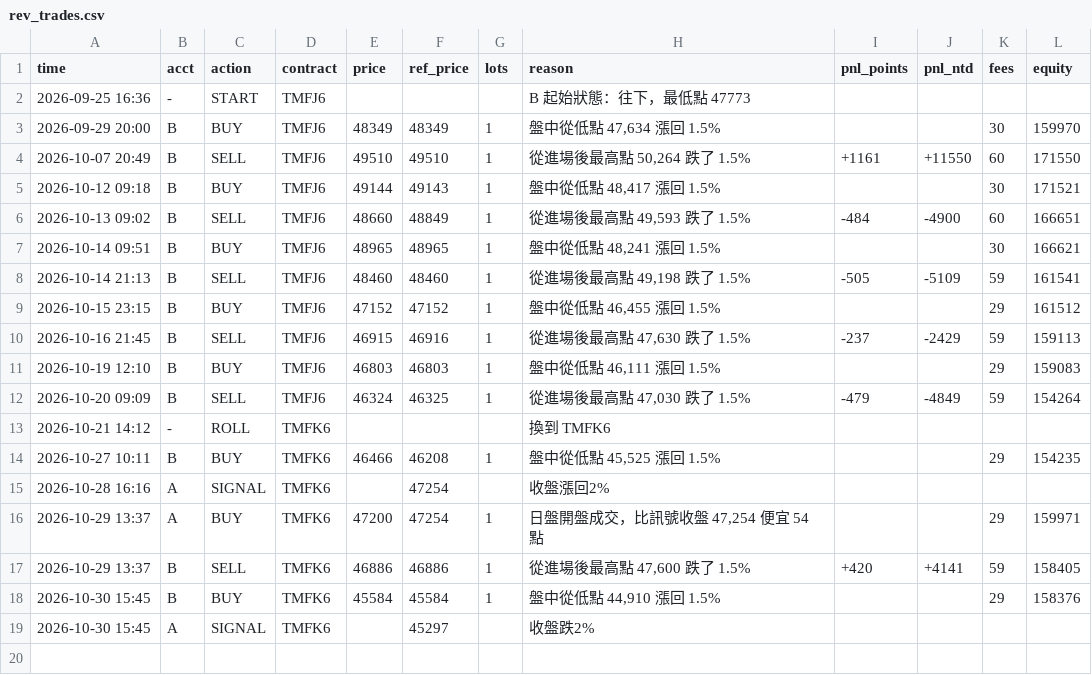
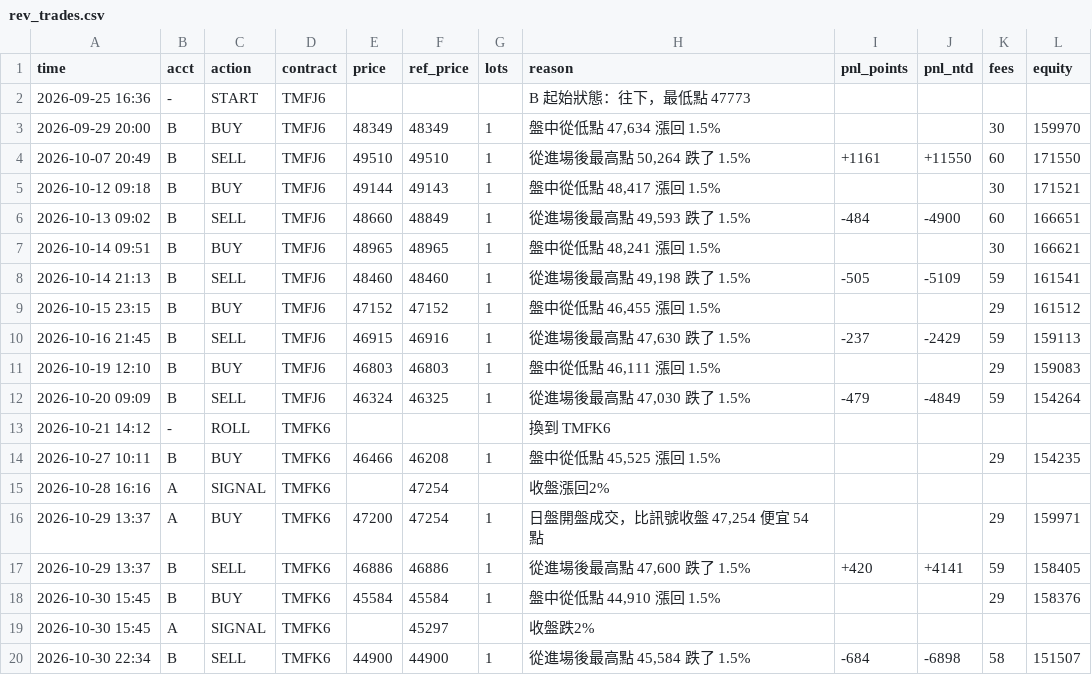
Before and after one commit to kk0507/TMF-night-report, a CSV file: rev_trades.csv, drawn as a sheet.

```diff
--- a/rev_trades.csv
+++ b/rev_trades.csv
@@ -19 +19,2 @@
 2026-10-30 15:45,A,SIGNAL,TMFK6,,45297,,收盤跌2%,,,,
+2026-10-30 22:34,B,SELL,TMFK6,44900,44900,1,"從進場後最高點 45,584 跌了 1.5%",-684,-6898,58,151507
```
Also changed, not shown: 2 other files.
